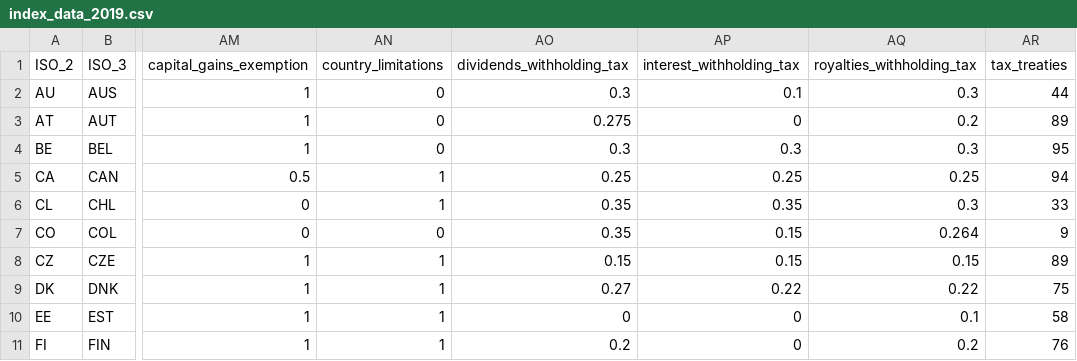
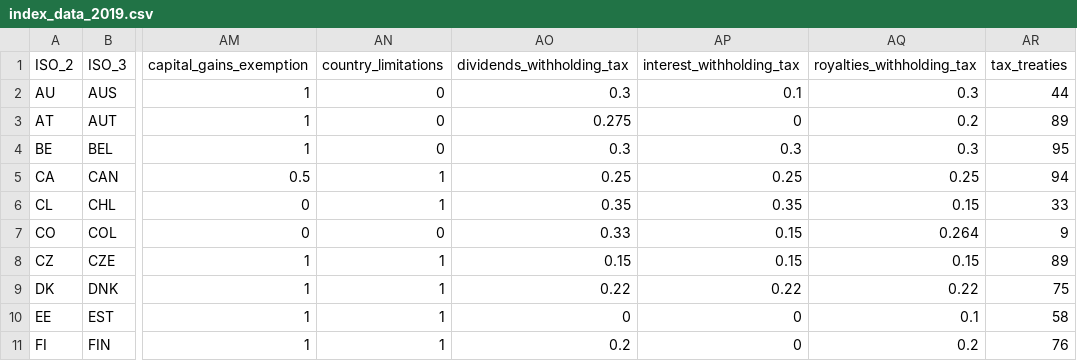
Before and after one commit to TaxFoundation/international-tax-competitiveness-index, a CSV file: source_data/index_data_2019.csv, drawn as a sheet; only a part is shown, gaps mark what is left out; the diff names each change by its address in the sheet, - before the commit and + after, or states it on an @@ line.

```diff
--- a/source_data/index_data_2019.csv
+++ b/source_data/index_data_2019.csv
-AQ6 (royalties_withholding_tax): 0.3
+AQ6 (royalties_withholding_tax): 0.15
-AO7 (dividends_withholding_tax): 0.35
+AO7 (dividends_withholding_tax): 0.33
-AO9 (dividends_withholding_tax): 0.27
+AO9 (dividends_withholding_tax): 0.22
```
Also changed, not shown: source_data/index_data_2014.csv, source_data/index_data_2015.csv, 4 other files.
